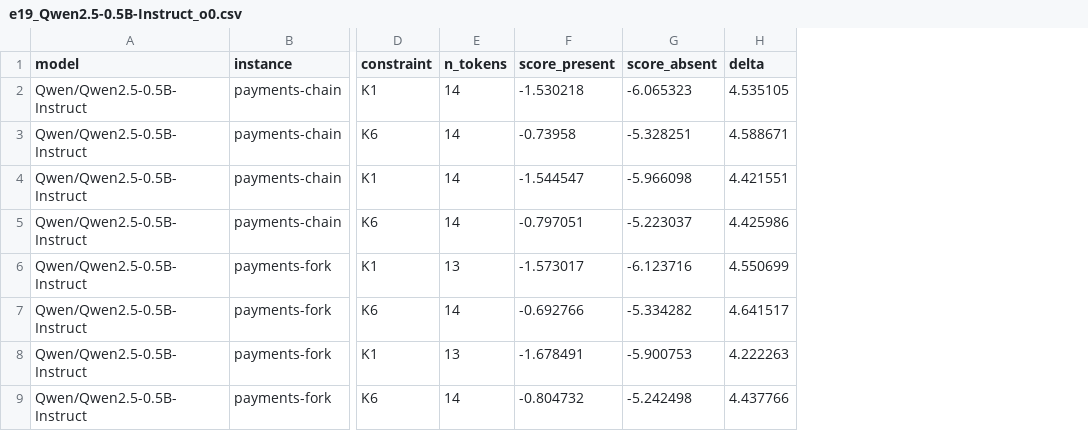
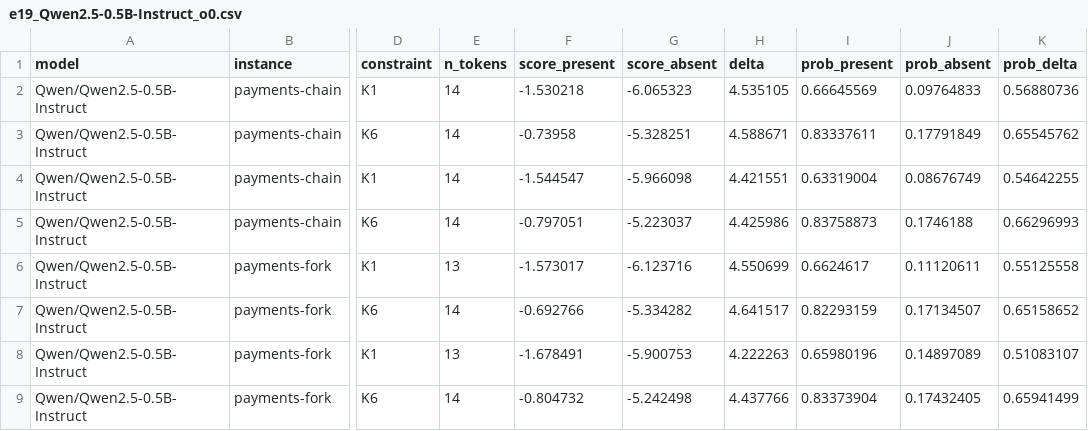
Before and after one commit to Chrislysen/week1-llm-lab, a CSV file: results/e19_Qwen2.5-0.5B-Instruct_o0.csv, drawn as a sheet; only a part is shown, gaps mark what is left out; the diff names each change by its address in the sheet, - before the commit and + after, or states it on an @@ line.

```diff
--- a/results/e19_Qwen2.5-0.5B-Instruct_o0.csv
+++ b/results/e19_Qwen2.5-0.5B-Instruct_o0.csv
+column I (prob_present), rows 2-9: 0.66645569 | 0.83337611 | 0.63319004 | 0.83758873 | 0.6624617 | 0.82293159 | 0.65980196 | 0.83373904
+column J (prob_absent), rows 2-9: 0.09764833 | 0.17791849 | 0.08676749 | 0.1746188 | 0.11120611 | 0.17134507 | 0.14897089 | 0.17432405
+column K (prob_delta), rows 2-9: 0.56880736 | 0.65545762 | 0.54642255 | 0.66296993 | 0.55125558 | 0.65158652 | 0.51083107 | 0.65941499
```
Also changed, not shown: results/e19_Qwen2.5-1.5B-Instruct_o0.csv, results/e19_Qwen2.5-7B-Instruct_o0.csv, 3 other files.
